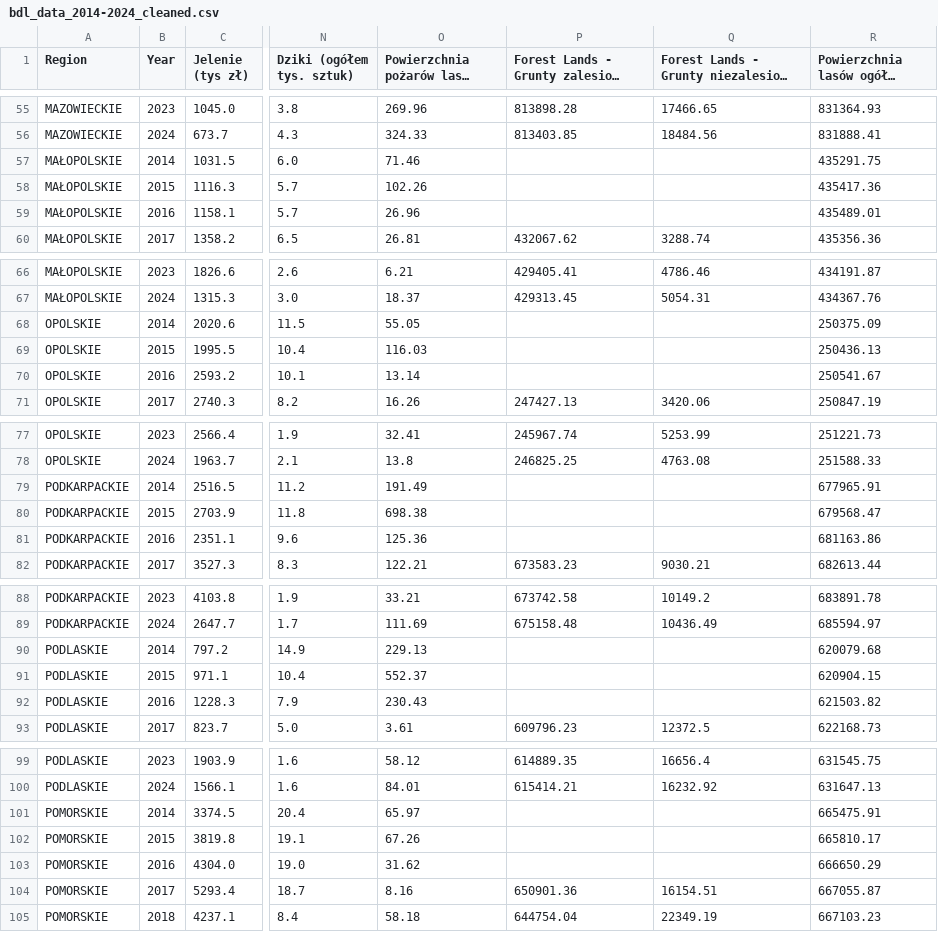
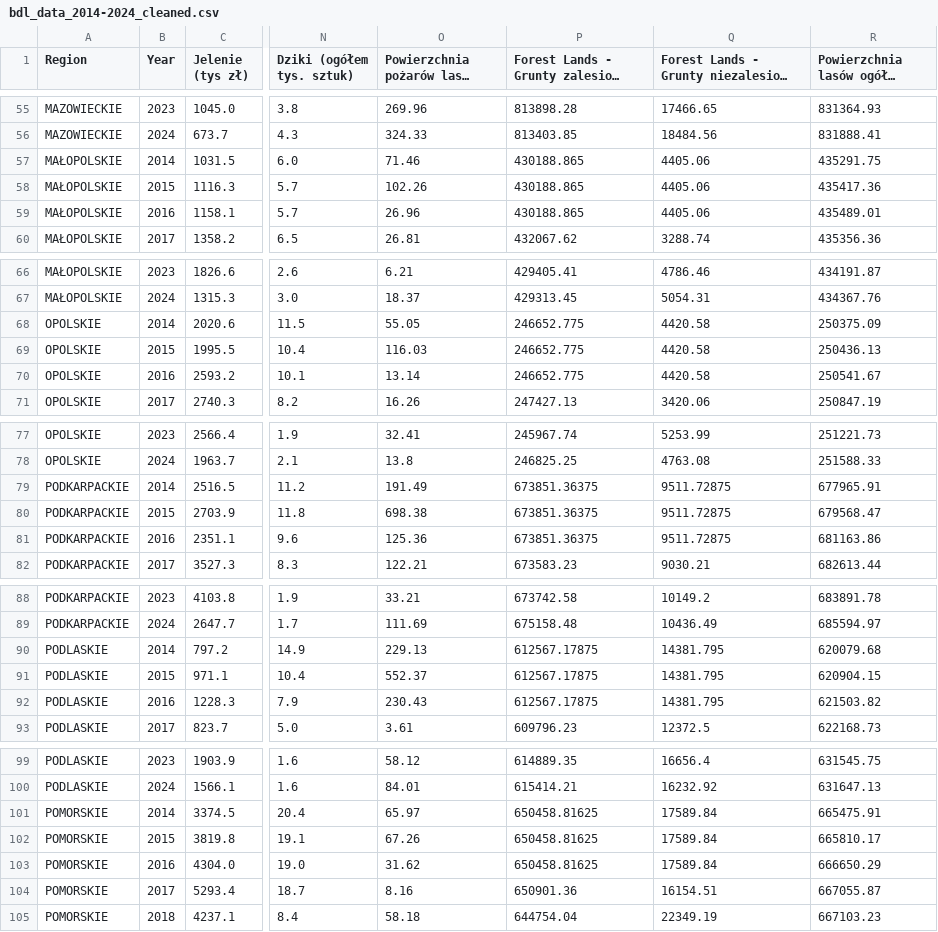
Before and after one commit to edyta02/Analiza-danych-z-R-i-Python---LW, a CSV file: bdl_data_2014-2024_cleaned.csv, drawn as a sheet; only a part is shown, gaps mark what is left out; long unchanged cells end in …; the diff covers the shown part only; the diff names each change by its address in the sheet, - before the commit and + after, or states it on an @@ line.

```diff
--- a/bdl_data_2014-2024_cleaned.csv
+++ b/bdl_data_2014-2024_cleaned.csv
-P57:P59: (empty)
+P57:P59: 430188.865
-Q57:Q59: (empty)
+Q57:Q59: 4405.06
-P68:P70: (empty)
+P68:P70: 246652.775
-Q68:Q70: (empty)
+Q68:Q70: 4420.58
-P79:P81: (empty)
+P79:P81: 673851.36375
-Q79:Q81: (empty)
+Q79:Q81: 9511.72875
-P90:P92: (empty)
+P90:P92: 612567.17875
-Q90:Q92: (empty)
+Q90:Q92: 14381.795
-P101:P103: (empty)
+P101:P103: 650458.81625
-Q101:Q103: (empty)
+Q101:Q103: 17589.84
```
Also changed, not shown: 66 edited cells elsewhere in this file, 1 other file.
